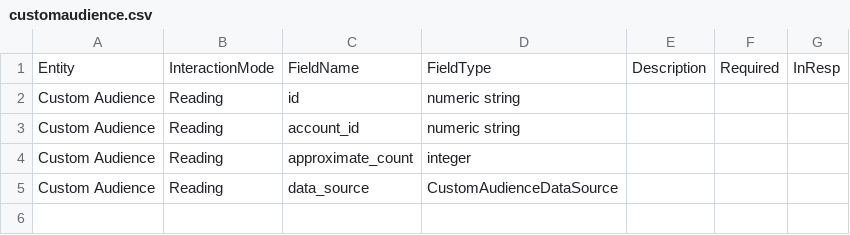
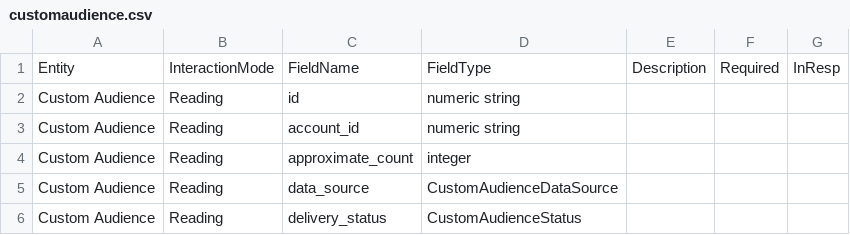
Before and after one commit to glutamate/fb, a CSV file: gen/data/customaudience.csv, drawn as a sheet.

Commit message:
read only CustomAudienceStatus

```diff
--- a/gen/data/customaudience.csv
+++ b/gen/data/customaudience.csv
@@ -5 +5,2 @@ Custom Audience,Reading,approximate_count,integer,,,
 Custom Audience,Reading,data_source,CustomAudienceDataSource,,,
+Custom Audience,Reading,delivery_status,CustomAudienceStatus,,,
```
Also changed, not shown: 5 other files.
